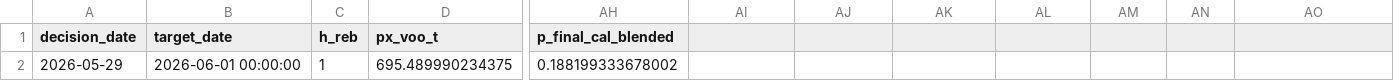
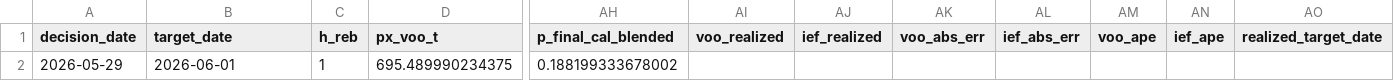
Before and after one commit to salemmorelli1/Price-Call, a CSV file: artifacts_part3/prediction_log.csv, drawn as a sheet; only a part is shown, gaps mark what is left out; the diff names each change by its address in the sheet, - before the commit and + after, or states it on an @@ line.

```diff
--- a/artifacts_part3/prediction_log.csv
+++ b/artifacts_part3/prediction_log.csv
-AI1: (empty)
+AI1: voo_realized
-AJ1: (empty)
+AJ1: ief_realized
-AK1: (empty)
+AK1: voo_abs_err
-AL1: (empty)
+AL1: ief_abs_err
-AM1: (empty)
+AM1: voo_ape
-AN1: (empty)
+AN1: ief_ape
-AO1: (empty)
+AO1: realized_target_date
-B2 (target_date): 2026-06-01 00:00:00
+B2 (target_date): 2026-06-01
```
